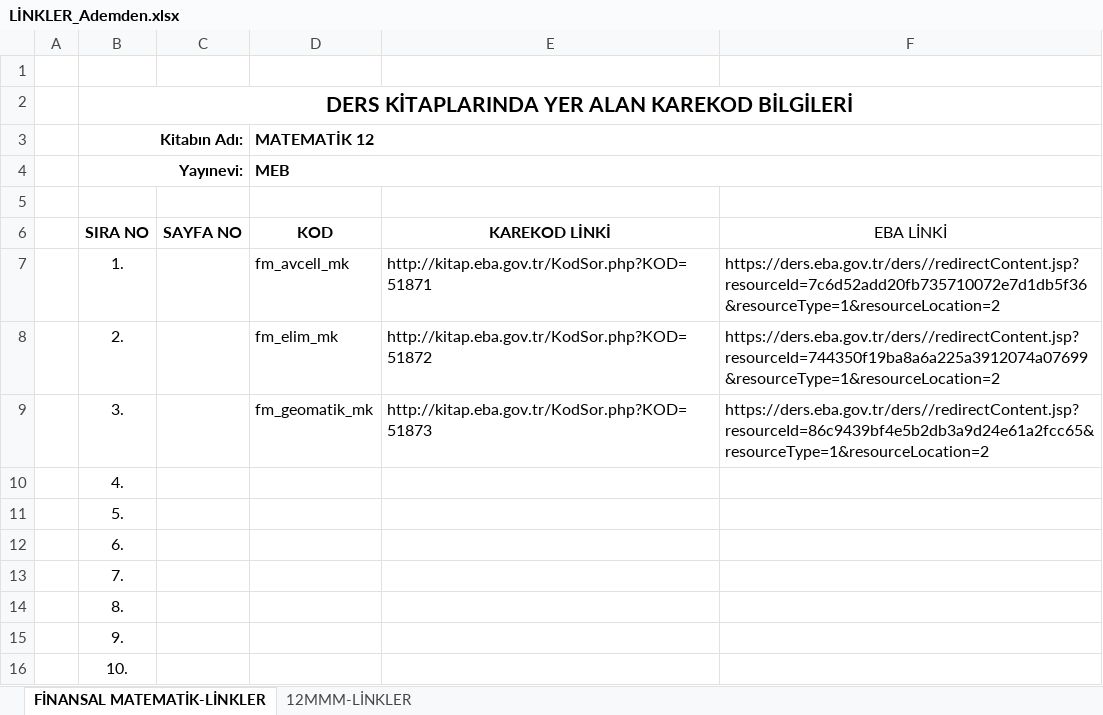
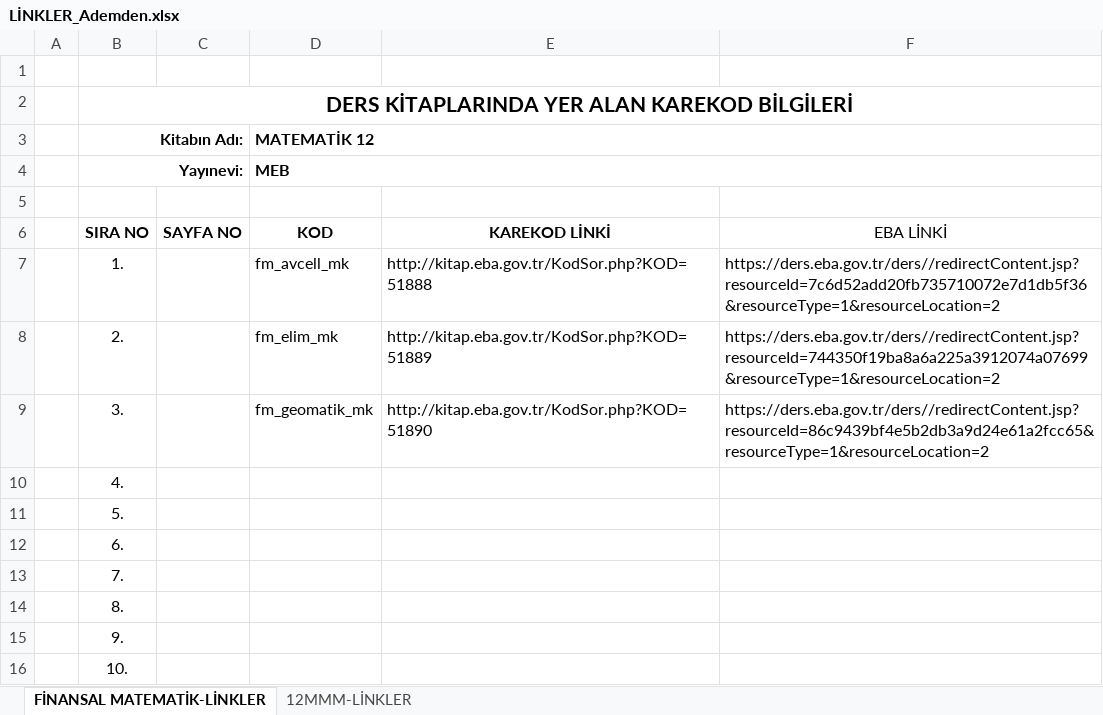
Before and after one commit to 200709078/kitapGeomatikler, an Excel workbook: LİNKLER_Ademden.xlsx, sheet FİNANSAL MATEMATİK-LİNKLER, drawn as a sheet; only a part is shown; values as stored, in another font and other column widths than the file's, no borders; the diff names each change by its address in the sheet, - before the commit and + after, or states it on an @@ line.

Commit message:
LABEL+DATA GHANGED

```diff
--- a/LİNKLER_Ademden.xlsx (sheet FİNANSAL MATEMATİK-LİNKLER)
+++ b/LİNKLER_Ademden.xlsx (sheet FİNANSAL MATEMATİK-LİNKLER)
-E7: http://kitap.eba.gov.tr/KodSor.php?KOD=51871
+E7: http://kitap.eba.gov.tr/KodSor.php?KOD=51888
-E8: http://kitap.eba.gov.tr/KodSor.php?KOD=51872
+E8: http://kitap.eba.gov.tr/KodSor.php?KOD=51889
-E9: http://kitap.eba.gov.tr/KodSor.php?KOD=51873
+E9: http://kitap.eba.gov.tr/KodSor.php?KOD=51890
```
Also changed, not shown: 35 other files.
